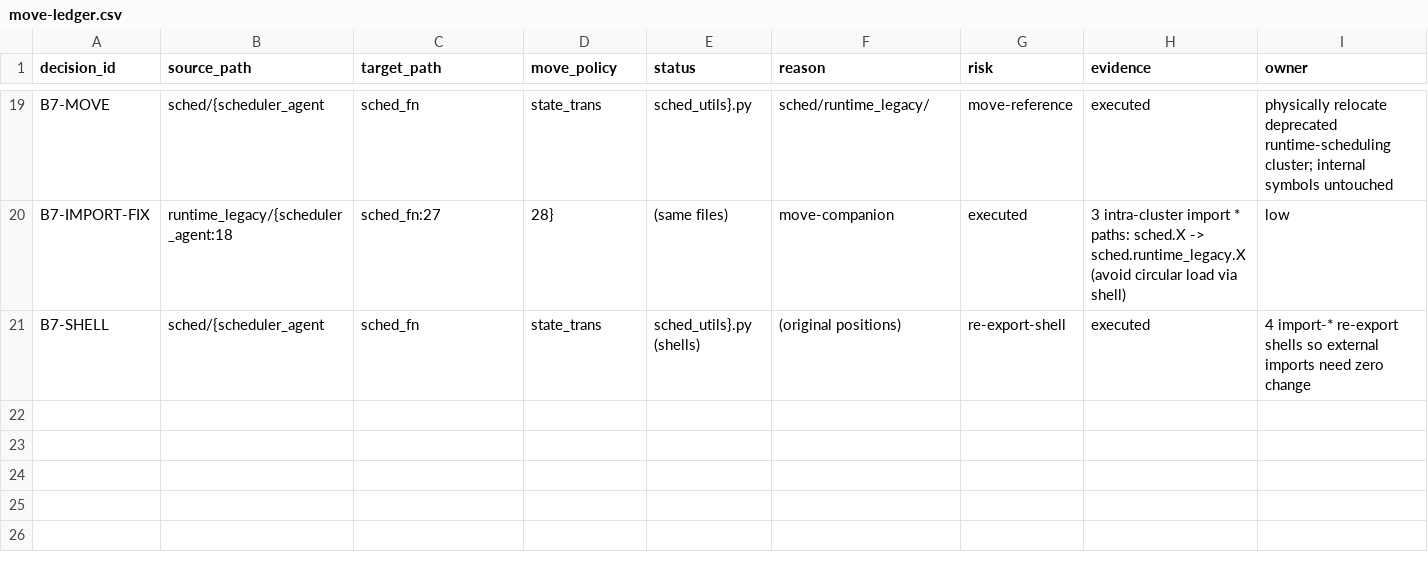
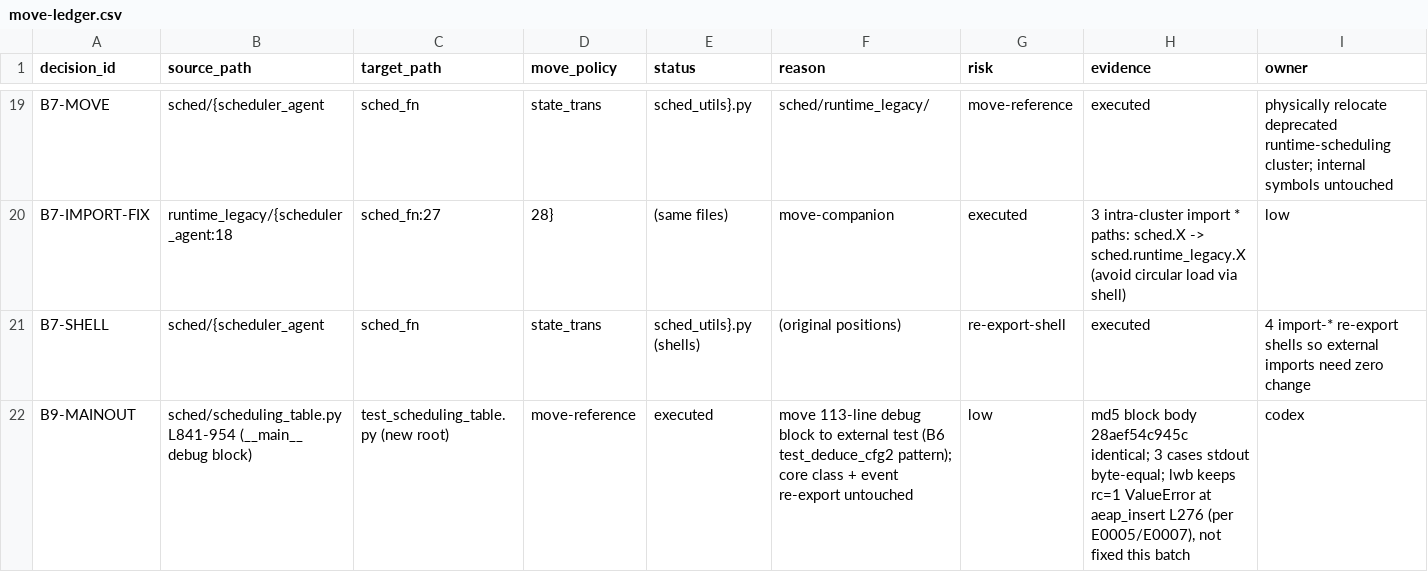
Before and after one commit to fightingnoble/scheduler, a CSV file: cleanup/move-ledger.csv, drawn as a sheet; only a part is shown, gaps mark what is left out; rows hold the shown columns only; the diff names each change by its address in the sheet, - before the commit and + after, or states it on an @@ line.

Commit message:
audit(B9): externalize scheduling_table __main__ debug block
Move L841-954 debug sample (113 lines, 4 layout branches) to root test_scheduling_table.py; scheduling_table.py 966->852.

Behavior parity verified per E0007: no constrants/upb/list rc=0 stdout byte-identical; lwb rc=1 preserved (aeap_insert broadcast ValueError, known failure NOT fixed this batch).

Ledger: B9-MAINOUT row 14-col aligned, LF, zero side-rewrites (E0012/E0013 fix chain).

Adds AGENT_DIALOGUE.md dual-agent protocol (E0001-E0014; REQ-001 protocol bootstrap, REQ-002 B9 closed ACCEPTED).

Regression gate: import probe + 3x --help PASS. test_pipeline untouched.

```diff
--- a/cleanup/move-ledger.csv
+++ b/cleanup/move-ledger.csv
+row 22: B9-MAINOUT | sched/scheduling_table.py L841-954 (__main__ debug block) | test_scheduling_table.py (new root) | move-reference | executed | move 113-line debug block to external test (B6 test_deduce_cfg2 pattern); core class + event re-export untouched | low | md5 block body 28aef54c945c identical; 3 cases stdout byte-equal; lwb keeps rc=1 ValueError at aeap_insert L276 (per E0005/E0007), not fixed this batch | codex
```
Also changed, not shown: 5 other files.
